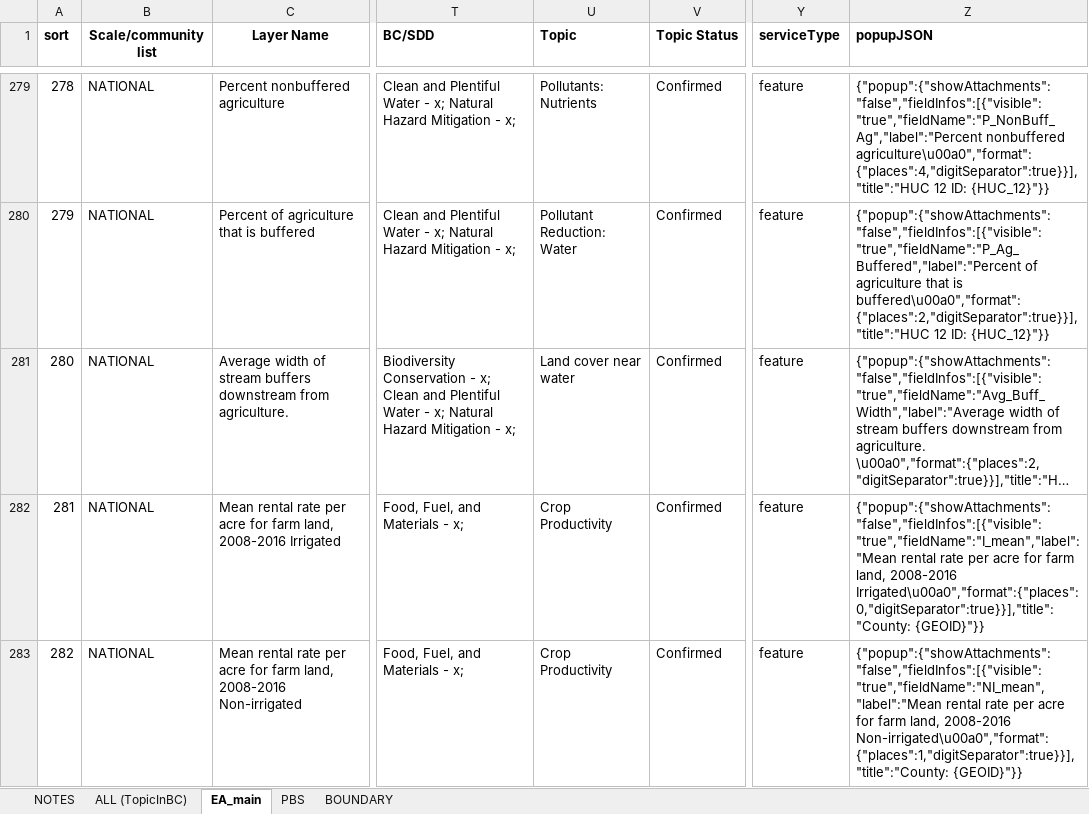
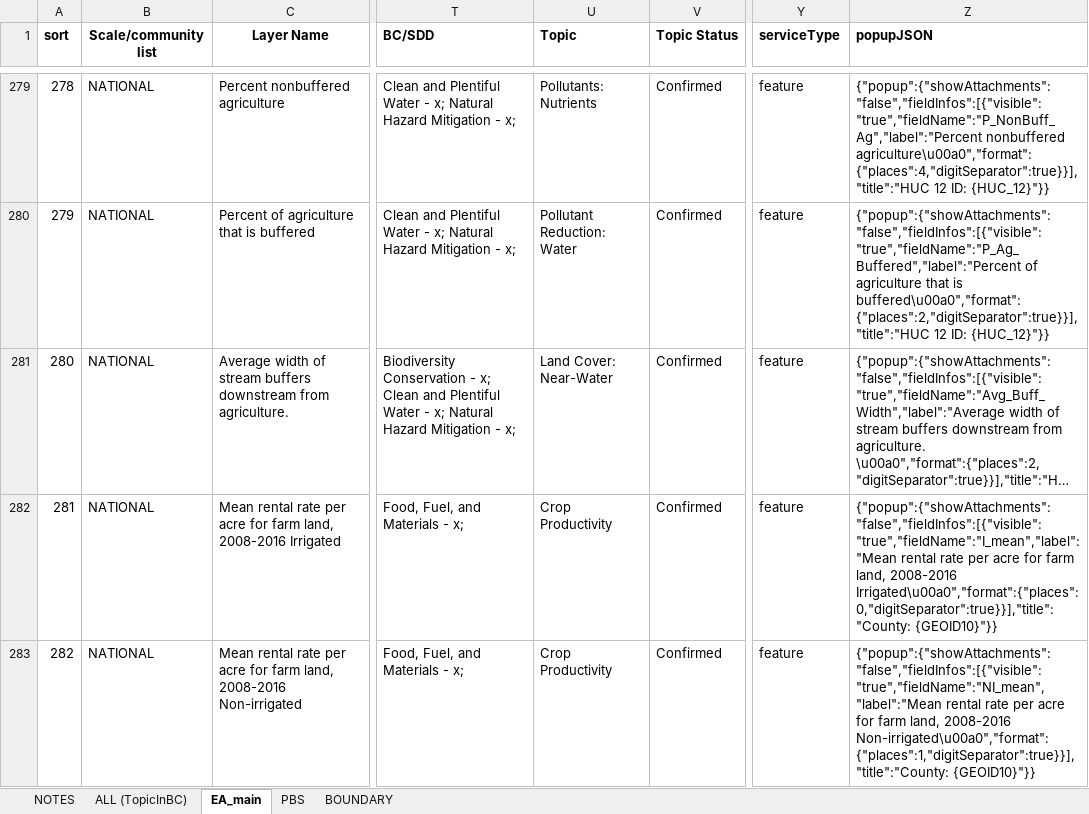
Before and after one commit to USEPA/EnviroAtlas_JSApp, an Excel workbook: scripts/EAWAB4JSON.xlsx, sheet EA_main, drawn as a sheet; only a part is shown, gaps mark what is left out; long unchanged cells end in …; values as stored, in another font and other column widths than the file's, no borders; the diff covers the shown part only; the diff names each change by its address in the sheet, - before the commit and + after, or states it on an @@ line.

```diff
--- a/scripts/EAWAB4JSON.xlsx (sheet EA_main)
+++ b/scripts/EAWAB4JSON.xlsx (sheet EA_main)
-U281 (Topic): Land cover near water
+U281 (Topic): Land Cover: Near-Water
-Z282 (popupJSON): …2008-2016 Irrigated\u00a0","format":{"places":0,"digitSeparator":true}}],"title":"County: {GEOID}"}}
+Z282 (popupJSON): …2008-2016 Irrigated\u00a0","format":{"places":0,"digitSeparator":true}}],"title":"County: {GEOID10}"}}
-Z283 (popupJSON): …2008-2016 Non-irrigated\u00a0","format":{"places":1,"digitSeparator":true}}],"title":"County: {GEOID}"}}
+Z283 (popupJSON): …2008-2016 Non-irrigated\u00a0","format":{"places":1,"digitSeparator":true}}],"title":"County: {GEOID10}"}}
```
Also changed, not shown: 1 added row, 8 edited cells and cell formats elsewhere in this sheet, sheet ALL (TopicInBC), sheet PBS, 9 other files.
